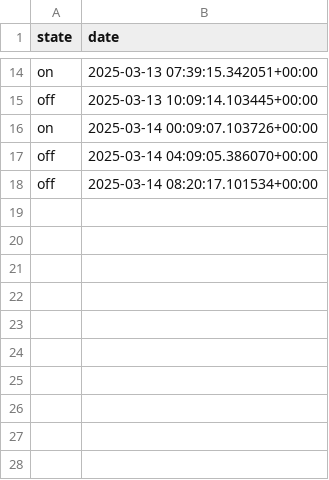
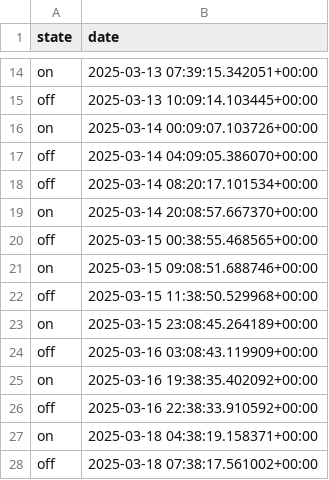
Before and after one commit to TheoBa/opti_elec, a CSV file: data/chauvigny_db/switch.csv, drawn as a sheet; only a part is shown, gaps mark what is left out; the diff names each change by its address in the sheet, - before the commit and + after, or states it on an @@ line.

```diff
--- a/data/chauvigny_db/switch.csv
+++ b/data/chauvigny_db/switch.csv
+row 19: on | 2025-03-14 20:08:57.667370+00:00
+row 20: off | 2025-03-15 00:38:55.468565+00:00
+row 21: on | 2025-03-15 09:08:51.688746+00:00
+row 22: off | 2025-03-15 11:38:50.529968+00:00
+row 23: on | 2025-03-15 23:08:45.264189+00:00
+row 24: off | 2025-03-16 03:08:43.119909+00:00
+row 25: on | 2025-03-16 19:38:35.402092+00:00
+row 26: off | 2025-03-16 22:38:33.910592+00:00
+row 27: on | 2025-03-18 04:38:19.158371+00:00
+row 28: off | 2025-03-18 07:38:17.561002+00:00
```
Also changed, not shown: data/caussa_db/switch.csv, data/caussa_db/temperature_ext.csv, 5 other files.
